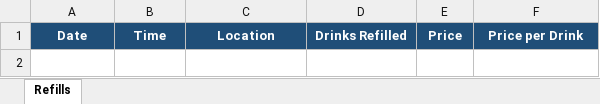
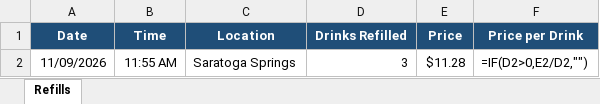
Before and after one commit to MurrTuck/fiizTracker, an Excel workbook: drink_refills.xlsx, sheet Refills, drawn as a sheet; values as stored, in another font and other column widths than the file's, no borders; formulas without a stored value are shown as written; the diff names each change by its address in the sheet, - before the commit and + after, or states it on an @@ line.

```diff
--- a/drink_refills.xlsx (sheet Refills)
+++ b/drink_refills.xlsx (sheet Refills)
+row 2: 11/09/2026 | 11:55 AM | Saratoga Springs | 3 | $11.28 | =IF(D2>0,E2/D2,"")
```
